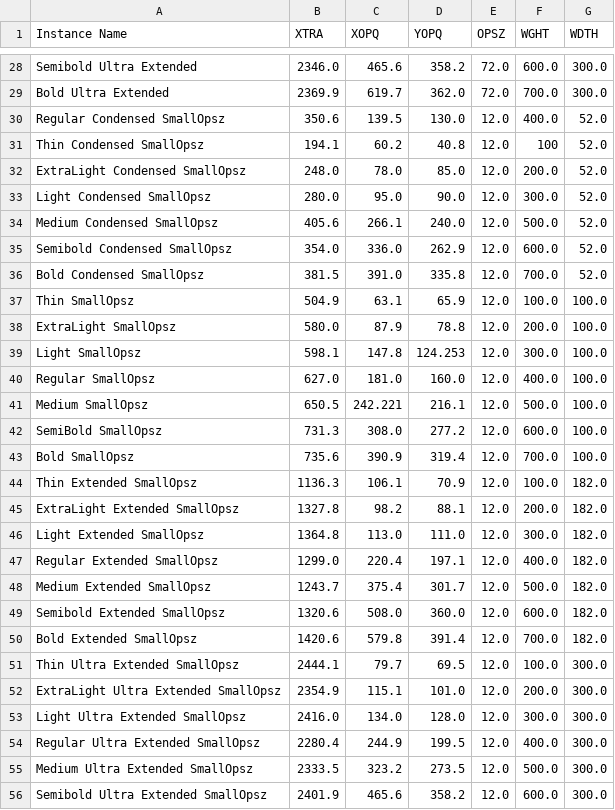
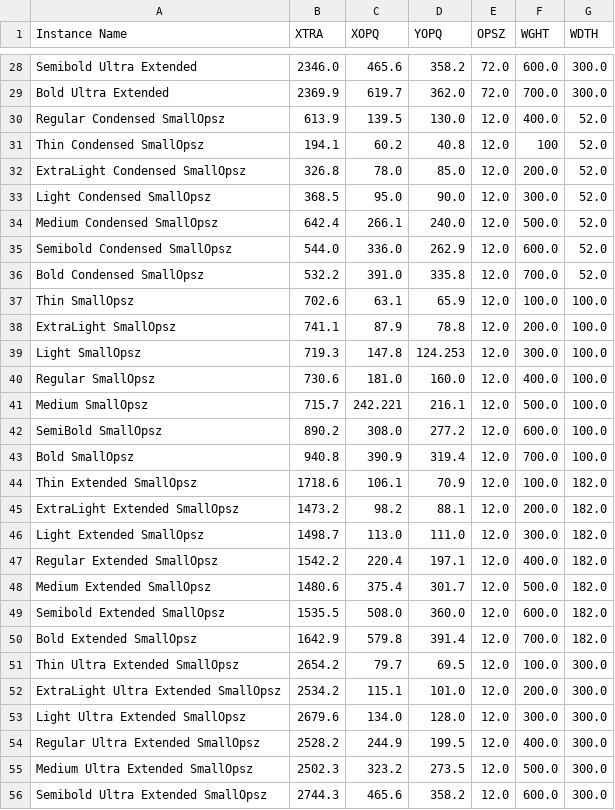
Before and after one commit to agyeiagyeiagyei/Crispy, a CSV file: preview-app/Crispy-avar.csv, drawn as a sheet; only a part is shown, gaps mark what is left out; the diff covers the shown part only.

```diff
--- a/preview-app/Crispy-avar.csv
+++ b/preview-app/Crispy-avar.csv
@@ -29,28 +29,28 @@ Semibold Ultra Extended,2346.0,465.6,358.2,72.0,600.0,300.0
 Bold Ultra Extended,2369.9,619.7,362.0,72.0,700.0,300.0
-Regular Condensed SmallOpsz,350.6,139.5,130.0,12.0,400.0,52.0
+Regular Condensed SmallOpsz,613.9,139.5,130.0,12.0,400.0,52.0
 Thin Condensed SmallOpsz,194.1,60.2,40.8,12.0,100,52.0
-ExtraLight Condensed SmallOpsz,248.0,78.0,85.0,12.0,200.0,52.0
-Light Condensed SmallOpsz,280.0,95.0,90.0,12.0,300.0,52.0
-Medium Condensed SmallOpsz,405.6,266.1,240.0,12.0,500.0,52.0
-Semibold Condensed SmallOpsz,354.0,336.0,262.9,12.0,600.0,52.0
-Bold Condensed SmallOpsz,381.5,391.0,335.8,12.0,700.0,52.0
-Thin SmallOpsz,504.9,63.1,65.9,12.0,100.0,100.0
-ExtraLight SmallOpsz,580.0,87.9,78.8,12.0,200.0,100.0
-Light SmallOpsz,598.1,147.8,124.253,12.0,300.0,100.0
-Regular SmallOpsz,627.0,181.0,160.0,12.0,400.0,100.0
-Medium SmallOpsz,650.5,242.221,216.1,12.0,500.0,100.0
-SemiBold SmallOpsz,731.3,308.0,277.2,12.0,600.0,100.0
-Bold SmallOpsz,735.6,390.9,319.4,12.0,700.0,100.0
-Thin Extended SmallOpsz,1136.3,106.1,70.9,12.0,100.0,182.0
-ExtraLight Extended SmallOpsz,1327.8,98.2,88.1,12.0,200.0,182.0
-Light Extended SmallOpsz,1364.8,113.0,111.0,12.0,300.0,182.0
-Regular Extended SmallOpsz,1299.0,220.4,197.1,12.0,400.0,182.0
-Medium Extended SmallOpsz,1243.7,375.4,301.7,12.0,500.0,182.0
-Semibold Extended SmallOpsz,1320.6,508.0,360.0,12.0,600.0,182.0
-Bold Extended SmallOpsz,1420.6,579.8,391.4,12.0,700.0,182.0
-Thin Ultra Extended SmallOpsz,2444.1,79.7,69.5,12.0,100.0,300.0
-ExtraLight Ultra Extended SmallOpsz,2354.9,115.1,101.0,12.0,200.0,300.0
-Light Ultra Extended SmallOpsz,2416.0,134.0,128.0,12.0,300.0,300.0
-Regular Ultra Extended SmallOpsz,2280.4,244.9,199.5,12.0,400.0,300.0
-Medium Ultra Extended SmallOpsz,2333.5,323.2,273.5,12.0,500.0,300.0
-Semibold Ultra Extended SmallOpsz,2401.9,465.6,358.2,12.0,600.0,300.0
+ExtraLight Condensed SmallOpsz,326.8,78.0,85.0,12.0,200.0,52.0
+Light Condensed SmallOpsz,368.5,95.0,90.0,12.0,300.0,52.0
+Medium Condensed SmallOpsz,642.4,266.1,240.0,12.0,500.0,52.0
+Semibold Condensed SmallOpsz,544.0,336.0,262.9,12.0,600.0,52.0
+Bold Condensed SmallOpsz,532.2,391.0,335.8,12.0,700.0,52.0
+Thin SmallOpsz,702.6,63.1,65.9,12.0,100.0,100.0
+ExtraLight SmallOpsz,741.1,87.9,78.8,12.0,200.0,100.0
+Light SmallOpsz,719.3,147.8,124.253,12.0,300.0,100.0
+Regular SmallOpsz,730.6,181.0,160.0,12.0,400.0,100.0
+Medium SmallOpsz,715.7,242.221,216.1,12.0,500.0,100.0
+SemiBold SmallOpsz,890.2,308.0,277.2,12.0,600.0,100.0
+Bold SmallOpsz,940.8,390.9,319.4,12.0,700.0,100.0
+Thin Extended SmallOpsz,1718.6,106.1,70.9,12.0,100.0,182.0
+ExtraLight Extended SmallOpsz,1473.2,98.2,88.1,12.0,200.0,182.0
+Light Extended SmallOpsz,1498.7,113.0,111.0,12.0,300.0,182.0
+Regular Extended SmallOpsz,1542.2,220.4,197.1,12.0,400.0,182.0
+Medium Extended SmallOpsz,1480.6,375.4,301.7,12.0,500.0,182.0
+Semibold Extended SmallOpsz,1535.5,508.0,360.0,12.0,600.0,182.0
+Bold Extended SmallOpsz,1642.9,579.8,391.4,12.0,700.0,182.0
+Thin Ultra Extended SmallOpsz,2654.2,79.7,69.5,12.0,100.0,300.0
+ExtraLight Ultra Extended SmallOpsz,2534.2,115.1,101.0,12.0,200.0,300.0
+Light Ultra Extended SmallOpsz,2679.6,134.0,128.0,12.0,300.0,300.0
+Regular Ultra Extended SmallOpsz,2528.2,244.9,199.5,12.0,400.0,300.0
+Medium Ultra Extended SmallOpsz,2502.3,323.2,273.5,12.0,500.0,300.0
+Semibold Ultra Extended SmallOpsz,2744.3,465.6,358.2,12.0,600.0,300.0
```
Also changed, not shown: 1 edited cell elsewhere in this file, 4 other files.
